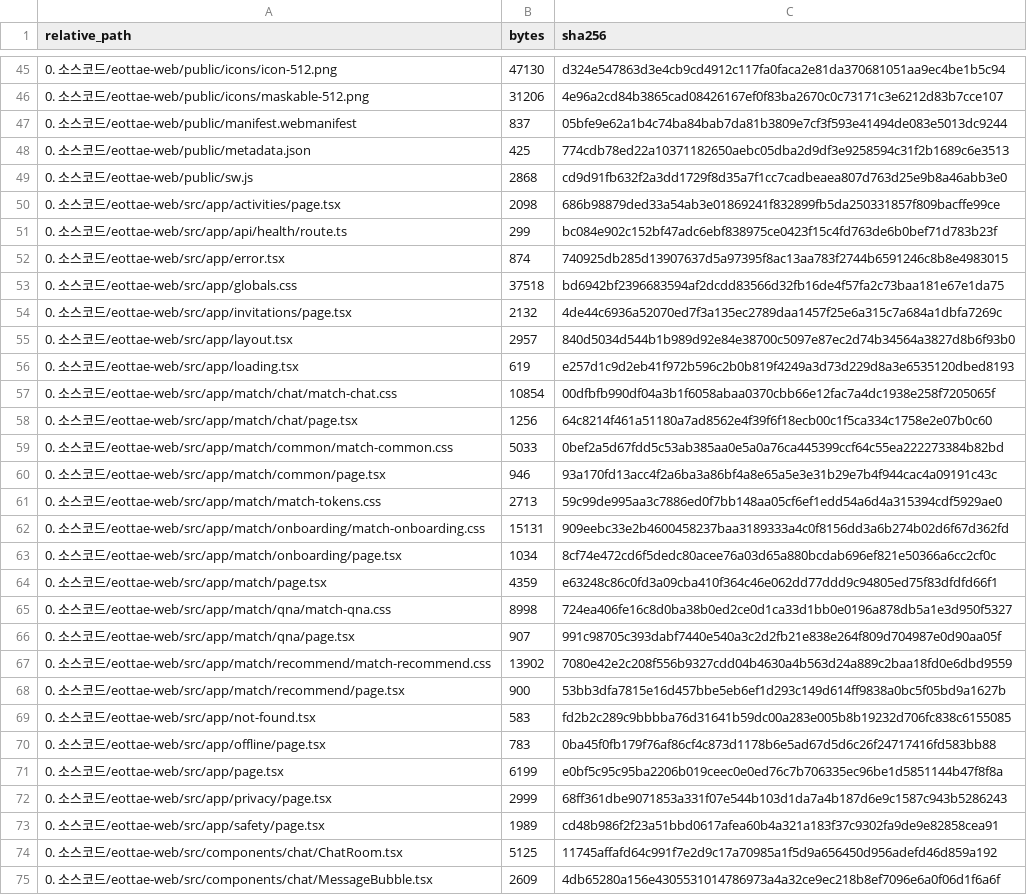
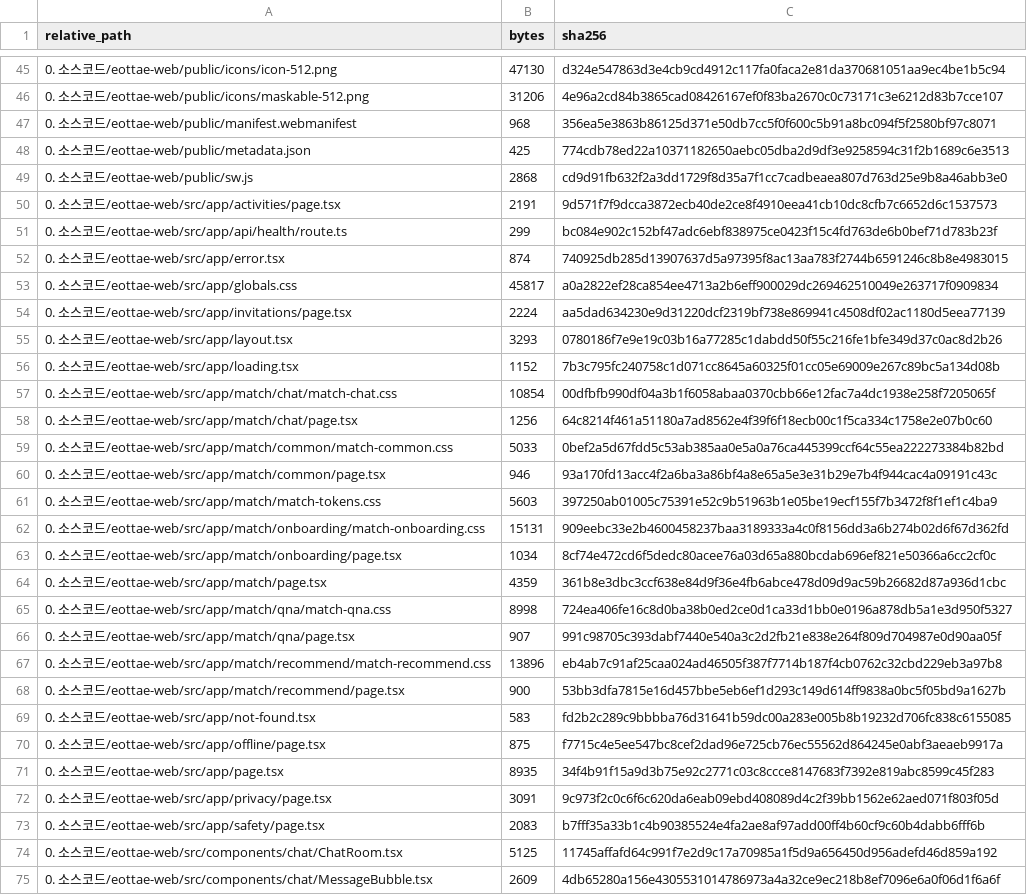
Before and after one commit to sterran123/eottae, a CSV file: FILE_INDEX.csv, drawn as a sheet; only a part is shown, gaps mark what is left out; the diff covers the shown part only.

```diff
--- a/FILE_INDEX.csv
+++ b/FILE_INDEX.csv
@@ -46,12 +46,12 @@
 0. 소스코드/eottae-web/public/icons/maskable-512.png,31206,4e96a2cd84b3865cad08426167ef0f83ba2670c0c73171c3e6212d83b7cce107
-0. 소스코드/eottae-web/public/manifest.webmanifest,837,05bfe9e62a1b4c74ba84bab7da81b3809e7cf3f593e41494de083e5013dc9244
+0. 소스코드/eottae-web/public/manifest.webmanifest,968,356ea5e3863b86125d371e50db7cc5f0f600c5b91a8bc094f5f2580bf97c8071
 0. 소스코드/eottae-web/public/metadata.json,425,774cdb78ed22a10371182650aebc05dba2d9df3e9258594c31f2b1689c6e3513
 0. 소스코드/eottae-web/public/sw.js,2868,cd9d91fb632f2a3dd1729f8d35a7f1cc7cadbeaea807d763d25e9b8a46abb3e0
-0. 소스코드/eottae-web/src/app/activities/page.tsx,2098,686b98879ded33a54ab3e01869241f832899fb5da250331857f809bacffe99ce
+0. 소스코드/eottae-web/src/app/activities/page.tsx,2191,9d571f7f9dcca3872ecb40de2ce8f4910eea41cb10dc8cfb7c6652d6c1537573
 0. 소스코드/eottae-web/src/app/api/health/route.ts,299,bc084e902c152bf47adc6ebf838975ce0423f15c4fd763de6b0bef71d783b23f
 0. 소스코드/eottae-web/src/app/error.tsx,874,740925db285d13907637d5a97395f8ac13aa783f2744b6591246c8b8e4983015
-0. 소스코드/eottae-web/src/app/globals.css,37518,bd6942bf2396683594af2dcdd83566d32fb16de4f57fa2c73baa181e67e1da75
-0. 소스코드/eottae-web/src/app/invitations/page.tsx,2132,4de44c6936a52070ed7f3a135ec2789daa1457f25e6a315c7a684a1dbfa7269c
-0. 소스코드/eottae-web/src/app/layout.tsx,2957,840d5034d544b1b989d92e84e38700c5097e87ec2d74b34564a3827d8b6f93b0
-0. 소스코드/eottae-web/src/app/loading.tsx,619,e257d1c9d2eb41f972b596c2b0b819f4249a3d73d229d8a3e6535120dbed8193
+0. 소스코드/eottae-web/src/app/globals.css,45817,a0a2822ef28ca854ee4713a2b6eff900029dc269462510049e263717f0909834
+0. 소스코드/eottae-web/src/app/invitations/page.tsx,2224,aa5dad634230e9d31220dcf2319bf738e869941c4508df02ac1180d5eea77139
+0. 소스코드/eottae-web/src/app/layout.tsx,3293,0780186f7e9e19c03b16a77285c1dabdd50f55c216fe1bfe349d37c0ac8d2b26
+0. 소스코드/eottae-web/src/app/loading.tsx,1152,7b3c795fc240758c1d071cc8645a60325f01cc05e69009e267c89bc5a134d08b
 0. 소스코드/eottae-web/src/app/match/chat/match-chat.css,10854,00dfbfb990df04a3b1f6058abaa0370cbb66e12fac7a4dc1938e258f7205065f
@@ -60,15 +60,15 @@
 0. 소스코드/eottae-web/src/app/match/common/page.tsx,946,93a170fd13acc4f2a6ba3a86bf4a8e65a5e3e31b29e7b4f944cac4a09191c43c
-0. 소스코드/eottae-web/src/app/match/match-tokens.css,2713,59c99de995aa3c7886ed0f7bb148aa05cf6ef1edd54a6d4a315394cdf5929ae0
+0. 소스코드/eottae-web/src/app/match/match-tokens.css,5603,397250ab01005c75391e52c9b51963b1e05be19ecf155f7b3472f8f1ef1c4ba9
 0. 소스코드/eottae-web/src/app/match/onboarding/match-onboarding.css,15131,909eebc33e2b4600458237baa3189333a4c0f8156dd3a6b274b02d6f67d362fd
 0. 소스코드/eottae-web/src/app/match/onboarding/page.tsx,1034,8cf74e472cd6f5dedc80acee76a03d65a880bcdab696ef821e50366a6cc2cf0c
-0. 소스코드/eottae-web/src/app/match/page.tsx,4359,e63248c86c0fd3a09cba410f364c46e062dd77ddd9c94805ed75f83dfdfd66f1
+0. 소스코드/eottae-web/src/app/match/page.tsx,4359,361b8e3dbc3ccf638e84d9f36e4fb6abce478d09d9ac59b26682d87a936d1cbc
 0. 소스코드/eottae-web/src/app/match/qna/match-qna.css,8998,724ea406fe16c8d0ba38b0ed2ce0d1ca33d1bb0e0196a878db5a1e3d950f5327
 0. 소스코드/eottae-web/src/app/match/qna/page.tsx,907,991c98705c393dabf7440e540a3c2d2fb21e838e264f809d704987e0d90aa05f
-0. 소스코드/eottae-web/src/app/match/recommend/match-recommend.css,13902,7080e42e2c208f556b9327cdd04b4630a4b563d24a889c2baa18fd0e6dbd9559
+0. 소스코드/eottae-web/src/app/match/recommend/match-recommend.css,13896,eb4ab7c91af25caa024ad46505f387f7714b187f4cb0762c32cbd229eb3a97b8
 0. 소스코드/eottae-web/src/app/match/recommend/page.tsx,900,53bb3dfa7815e16d457bbe5eb6ef1d293c149d614ff9838a0bc5f05bd9a1627b
 0. 소스코드/eottae-web/src/app/not-found.tsx,583,fd2b2c289c9bbbba76d31641b59dc00a283e005b8b19232d706fc838c6155085
-0. 소스코드/eottae-web/src/app/offline/page.tsx,783,0ba45f0fb179f76af86cf4c873d1178b6e5ad67d5d6c26f24717416fd583bb88
-0. 소스코드/eottae-web/src/app/page.tsx,6199,e0bf5c95c95ba2206b019ceec0e0ed76c7b706335ec96be1d5851144b47f8f8a
-0. 소스코드/eottae-web/src/app/privacy/page.tsx,2999,68ff361dbe9071853a331f07e544b103d1da7a4b187d6e9c1587c943b5286243
-0. 소스코드/eottae-web/src/app/safety/page.tsx,1989,cd48b986f2f23a51bbd0617afea60b4a321a183f37c9302fa9de9e82858cea91
+0. 소스코드/eottae-web/src/app/offline/page.tsx,875,f7715c4e5ee547bc8cef2dad96e725cb76ec55562d864245e0abf3aeaeb9917a
+0. 소스코드/eottae-web/src/app/page.tsx,8935,34f4b91f15a9d3b75e92c2771c03c8ccce8147683f7392e819abc8599c45f283
+0. 소스코드/eottae-web/src/app/privacy/page.tsx,3091,9c973f2c0c6f6c620da6eab09ebd408089d4c2f39bb1562e62aed071f803f05d
+0. 소스코드/eottae-web/src/app/safety/page.tsx,2083,b7fff35a33b1c4b90385524e4fa2ae8af97add00ff4b60cf9c60b4dabb6fff6b
 0. 소스코드/eottae-web/src/components/chat/ChatRoom.tsx,5125,11745affafd64c991f7e2d9c17a70985a1f5d9a656450d956adefd46d859a192
```
Also changed, not shown: 5 added rows and 46 edited cells elsewhere in this file, 22 other files.
